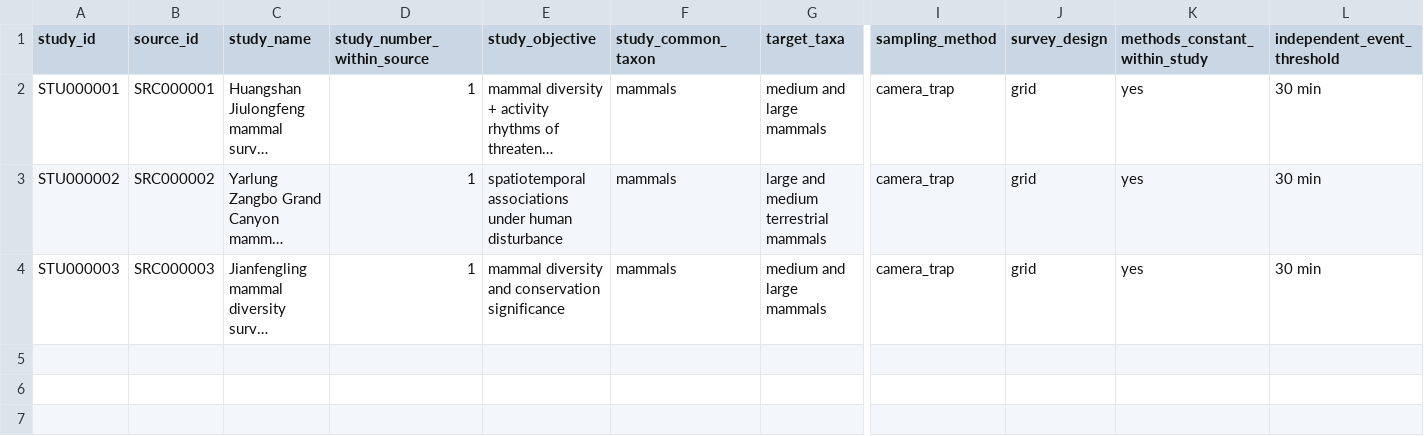
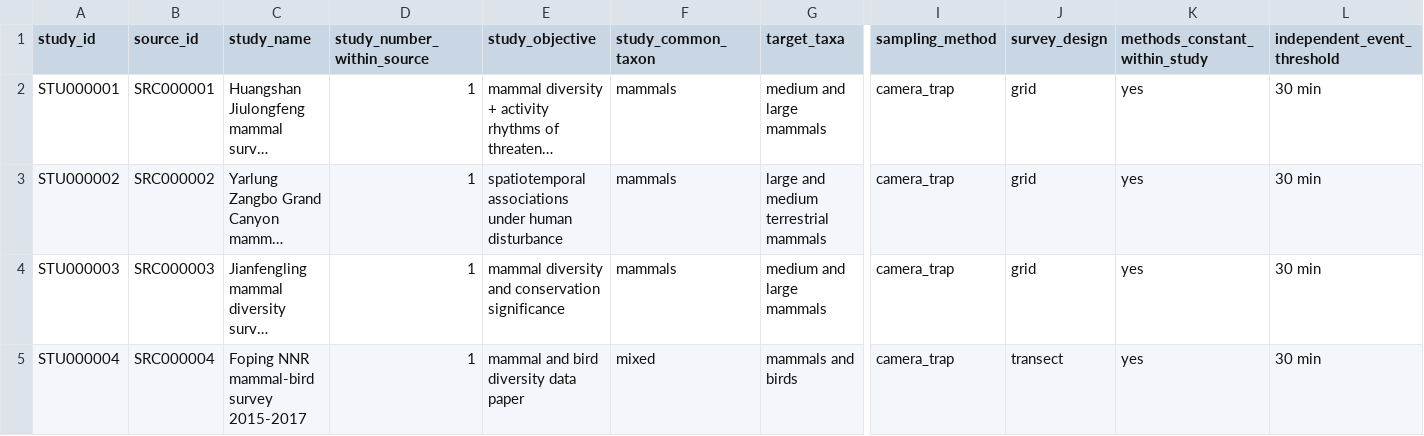
Before and after one commit to dingchenchen6/tw-cvii-camera-trap-china, a CSV file: 06_extraction_verified/seed_studies.csv, drawn as a sheet; only a part is shown, gaps mark what is left out; long unchanged cells end in …; rows hold the shown columns only; the diff names each change by its address in the sheet, - before the commit and + after, or states it on an @@ line.

```diff
--- a/06_extraction_verified/seed_studies.csv
+++ b/06_extraction_verified/seed_studies.csv
+row 5: STU000004 | SRC000004 | Foping NNR mammal-bird survey 2015-2017 | 1 | mammal and bird diversity data paper | mixed | mammals and birds | camera_trap | transect | yes | 30 min
```
Also changed, not shown: 06_extraction_verified/seed_extraction_audit.csv, 06_extraction_verified/seed_sites.csv, 6 other files.
